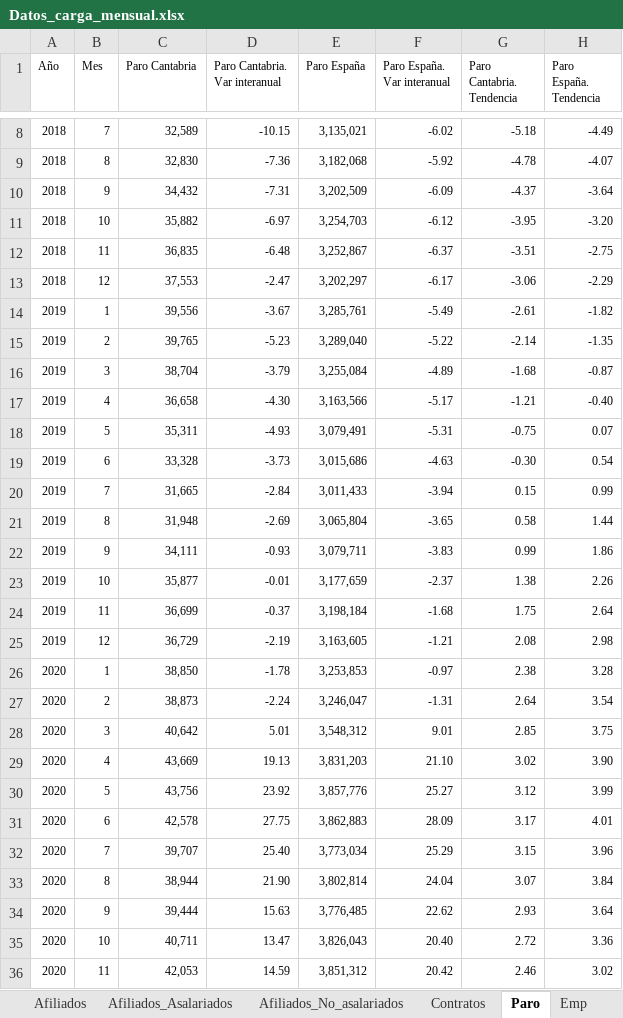
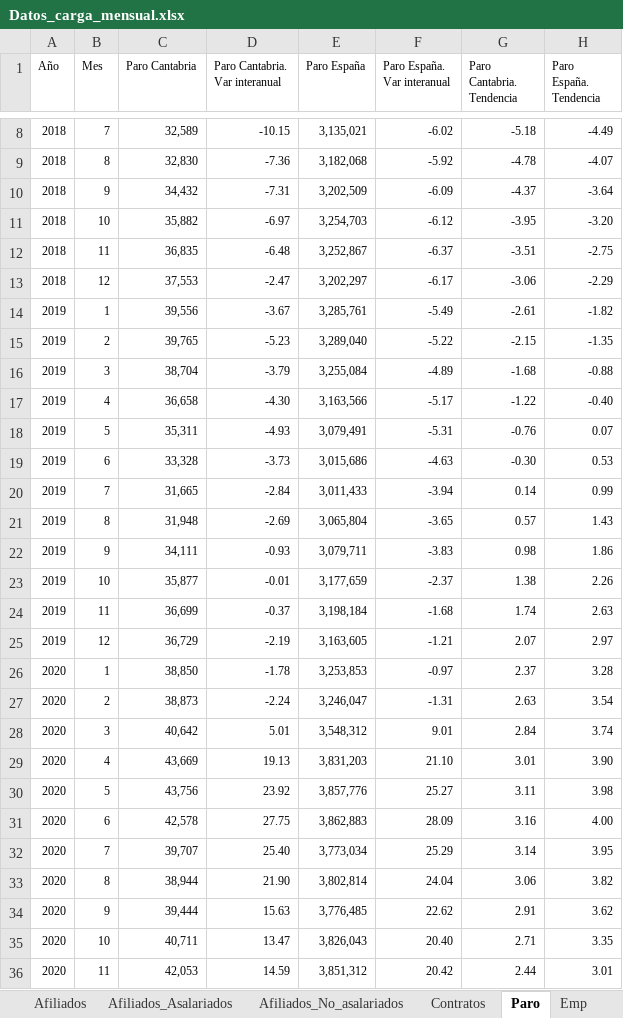
Before and after one commit to icane/economic-indicators, an Excel workbook: etl/data/input/Datos_carga_mensual.xlsx, sheet Paro, drawn as a sheet; only a part is shown, gaps mark what is left out; values as stored, in another font and other column widths than the file's, no borders; the diff covers the shown part only; the diff names each change by its address in the sheet, - before the commit and + after, or states it on an @@ line.

```diff
--- a/etl/data/input/Datos_carga_mensual.xlsx (sheet Paro)
+++ b/etl/data/input/Datos_carga_mensual.xlsx (sheet Paro)
-G15 (Paro Cantabria. Tendencia): -2.14
+G15 (Paro Cantabria. Tendencia): -2.15
-H16 (Paro España. Tendencia): -0.87
+H16 (Paro España. Tendencia): -0.88
-G17 (Paro Cantabria. Tendencia): -1.21
+G17 (Paro Cantabria. Tendencia): -1.22
-G18 (Paro Cantabria. Tendencia): -0.75
+G18 (Paro Cantabria. Tendencia): -0.76
-H19 (Paro España. Tendencia): 0.54
+H19 (Paro España. Tendencia): 0.53
-G20 (Paro Cantabria. Tendencia): 0.15
+G20 (Paro Cantabria. Tendencia): 0.14
-G21 (Paro Cantabria. Tendencia): 0.58
+G21 (Paro Cantabria. Tendencia): 0.57
-H21 (Paro España. Tendencia): 1.44
+H21 (Paro España. Tendencia): 1.43
-G22 (Paro Cantabria. Tendencia): 0.99
+G22 (Paro Cantabria. Tendencia): 0.98
-G24 (Paro Cantabria. Tendencia): 1.75
+G24 (Paro Cantabria. Tendencia): 1.74
-H24 (Paro España. Tendencia): 2.64
+H24 (Paro España. Tendencia): 2.63
-G25 (Paro Cantabria. Tendencia): 2.08
+G25 (Paro Cantabria. Tendencia): 2.07
-H25 (Paro España. Tendencia): 2.98
+H25 (Paro España. Tendencia): 2.97
-G26 (Paro Cantabria. Tendencia): 2.38
+G26 (Paro Cantabria. Tendencia): 2.37
-G27 (Paro Cantabria. Tendencia): 2.64
+G27 (Paro Cantabria. Tendencia): 2.63
-G28 (Paro Cantabria. Tendencia): 2.85
+G28 (Paro Cantabria. Tendencia): 2.84
-H28 (Paro España. Tendencia): 3.75
+H28 (Paro España. Tendencia): 3.74
-G29 (Paro Cantabria. Tendencia): 3.02
+G29 (Paro Cantabria. Tendencia): 3.01
-G30 (Paro Cantabria. Tendencia): 3.12
+G30 (Paro Cantabria. Tendencia): 3.11
-H30 (Paro España. Tendencia): 3.99
+H30 (Paro España. Tendencia): 3.98
-G31 (Paro Cantabria. Tendencia): 3.17
+G31 (Paro Cantabria. Tendencia): 3.16
-H31 (Paro España. Tendencia): 4.01
+H31 (Paro España. Tendencia): 4.00
-G32 (Paro Cantabria. Tendencia): 3.15
+G32 (Paro Cantabria. Tendencia): 3.14
-H32 (Paro España. Tendencia): 3.96
+H32 (Paro España. Tendencia): 3.95
-G33 (Paro Cantabria. Tendencia): 3.07
+G33 (Paro Cantabria. Tendencia): 3.06
-H33 (Paro España. Tendencia): 3.84
+H33 (Paro España. Tendencia): 3.82
-G34 (Paro Cantabria. Tendencia): 2.93
+G34 (Paro Cantabria. Tendencia): 2.91
-H34 (Paro España. Tendencia): 3.64
+H34 (Paro España. Tendencia): 3.62
-G35 (Paro Cantabria. Tendencia): 2.72
+G35 (Paro Cantabria. Tendencia): 2.71
-H35 (Paro España. Tendencia): 3.36
+H35 (Paro España. Tendencia): 3.35
-G36 (Paro Cantabria. Tendencia): 2.46
+G36 (Paro Cantabria. Tendencia): 2.44
-H36 (Paro España. Tendencia): 3.02
+H36 (Paro España. Tendencia): 3.01
```
Also changed, not shown: 1 added row and 83 edited cells elsewhere in this sheet, sheet Contratos, sheet PRD_B, sheet Afiliados_Asalariados, sheet Afiliados, sheet Afiliados_No_asalariados, sheet P_CONTR, etl/data/input/Datos_carga_anual.xlsx, etl/data/input/Datos_carga_trimestral.xlsx, 18 other files.
